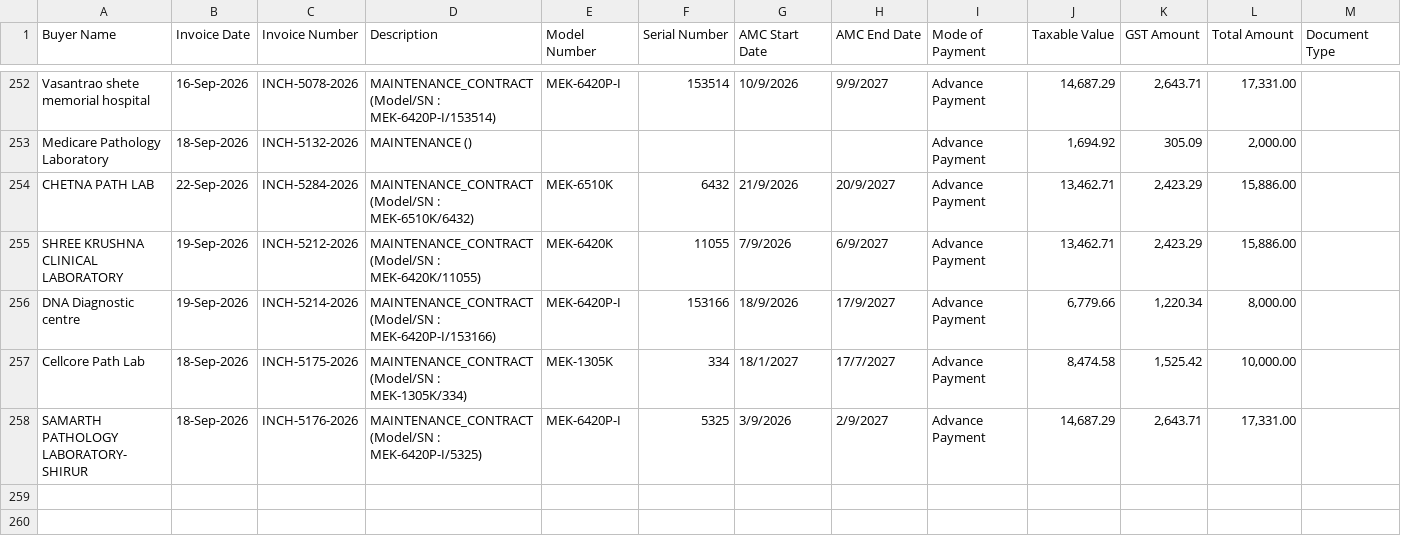
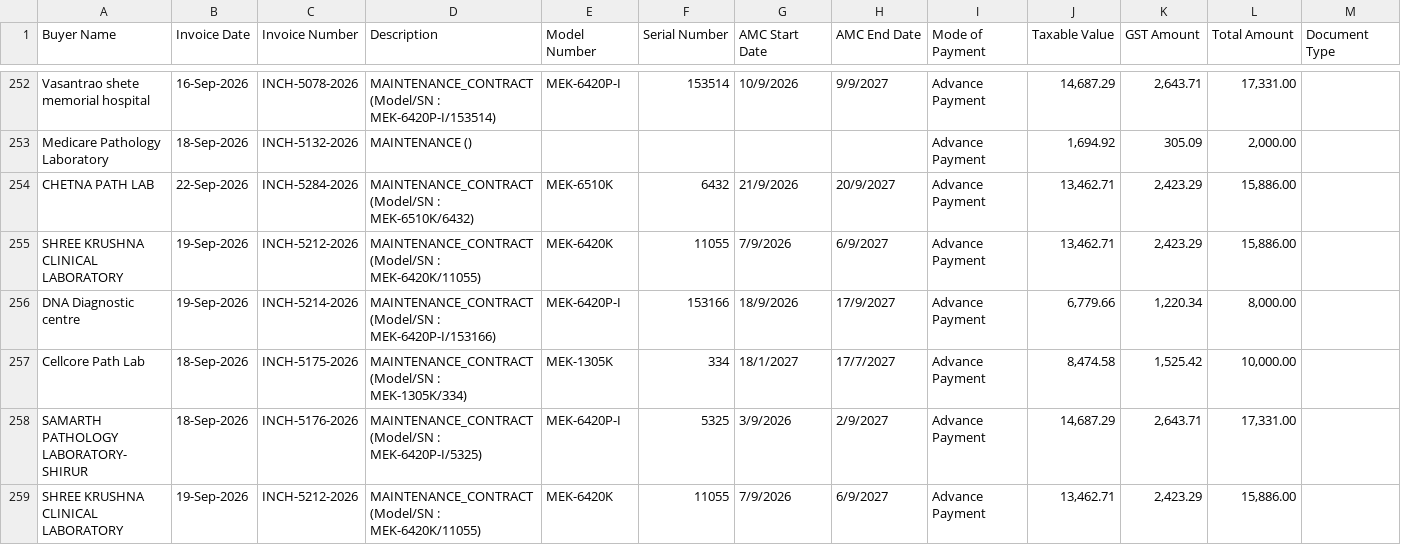
Before and after one commit to dehshat/invoice-tracker, a CSV file: Invoices_Database.csv, drawn as a sheet; only a part is shown, gaps mark what is left out.

Commit message:
Append new invoice data

```diff
--- a/Invoices_Database.csv
+++ b/Invoices_Database.csv
@@ -258 +258,2 @@
 "SAMARTH PATHOLOGY LABORATORY- SHIRUR","18-Sep-2026","INCH-5176-2026","MAINTENANCE_CONTRACT (Model/SN : MEK-6420P-I/5325)","MEK-6420P-I","5325","3/9/2026","2/9/2027","Advance Payment","14,687.29","2,643.71","17,331.00",""
+"SHREE KRUSHNA CLINICAL LABORATORY","19-Sep-2026","INCH-5212-2026","MAINTENANCE_CONTRACT (Model/SN : MEK-6420K/11055)","MEK-6420K","11055","7/9/2026","6/9/2027","Advance Payment","13,462.71","2,423.29","15,886.00",""
```
